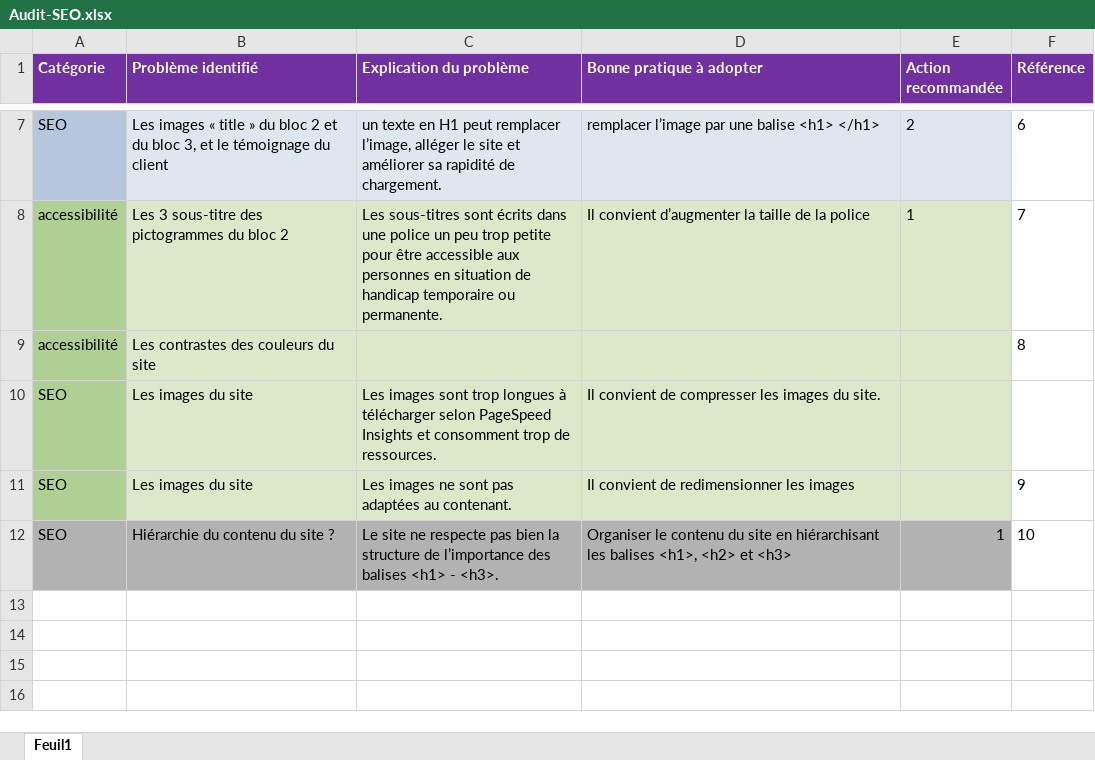
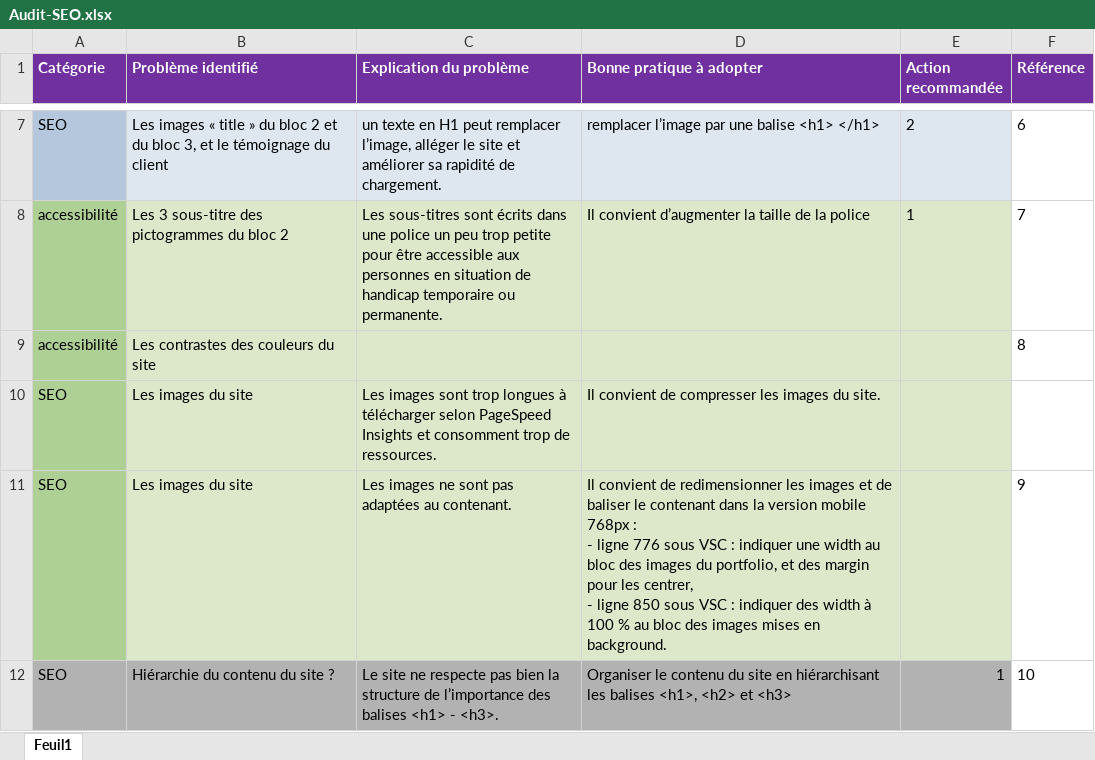
Before and after one commit to EvaDupont/P4_Final_16032021, an Excel workbook: Audit-SEO.xlsx, sheet Feuil1, drawn as a sheet; only a part is shown, gaps mark what is left out; values as stored, in another font and other column widths than the file's, no borders; ↵ is a line break in a cell; the diff names each change by its address in the sheet, - before the commit and + after, or states it on an @@ line.

Commit message:
MAJ audit

```diff
--- a/Audit-SEO.xlsx (sheet Feuil1)
+++ b/Audit-SEO.xlsx (sheet Feuil1)
-D11 (Bonne pratique à adopter): …les images
+D11 (Bonne pratique à adopter): …les images et de baliser le contenant dans la version mobile 768px : ↵ - ligne 776 sous VSC : indiquer une width au bloc des images du portfolio, et des margin pour les centrer, ↵ - ligne 850 sous VSC : indiquer des width à 100 % au bloc des images mises en background.
```
